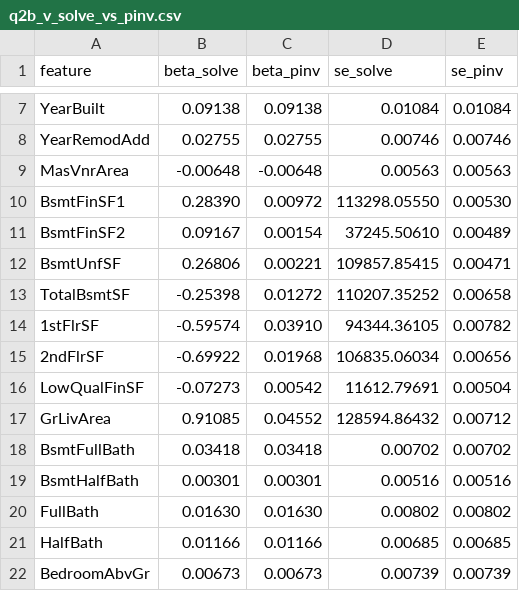
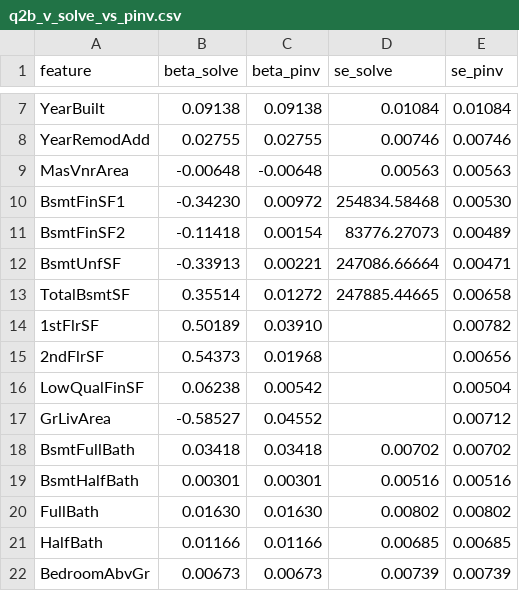
Before and after one commit to giacomomaggiore/ml-finance-insurance, a CSV file: 1-linear-regression/output/q2b_v_solve_vs_pinv.csv, drawn as a sheet; only a part is shown, gaps mark what is left out.

```diff
--- a/1-linear-regression/output/q2b_v_solve_vs_pinv.csv
+++ b/1-linear-regression/output/q2b_v_solve_vs_pinv.csv
@@ -9,10 +9,10 @@ YearRemodAdd,0.02755,0.02755,0.00746,0.00746
 MasVnrArea,-0.00648,-0.00648,0.00563,0.00563
-BsmtFinSF1,0.28390,0.00972,113298.05550,0.00530
-BsmtFinSF2,0.09167,0.00154,37245.50610,0.00489
-BsmtUnfSF,0.26806,0.00221,109857.85415,0.00471
-TotalBsmtSF,-0.25398,0.01272,110207.35252,0.00658
-1stFlrSF,-0.59574,0.03910,94344.36105,0.00782
-2ndFlrSF,-0.69922,0.01968,106835.06034,0.00656
-LowQualFinSF,-0.07273,0.00542,11612.79691,0.00504
-GrLivArea,0.91085,0.04552,128594.86432,0.00712
+BsmtFinSF1,-0.34230,0.00972,254834.58468,0.00530
+BsmtFinSF2,-0.11418,0.00154,83776.27073,0.00489
+BsmtUnfSF,-0.33913,0.00221,247086.66664,0.00471
+TotalBsmtSF,0.35514,0.01272,247885.44665,0.00658
+1stFlrSF,0.50189,0.03910,,0.00782
+2ndFlrSF,0.54373,0.01968,,0.00656
+LowQualFinSF,0.06238,0.00542,,0.00504
+GrLivArea,-0.58527,0.04552,,0.00712
 BsmtFullBath,0.03418,0.03418,0.00702,0.00702
```
Also changed, not shown: 8 other files.
